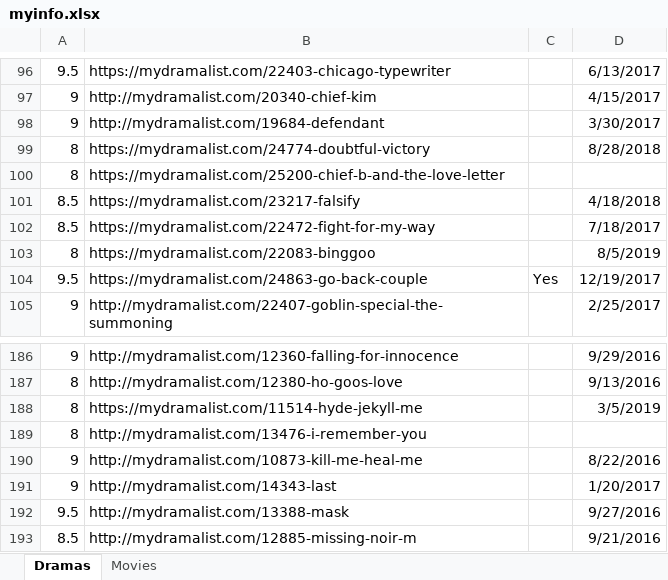
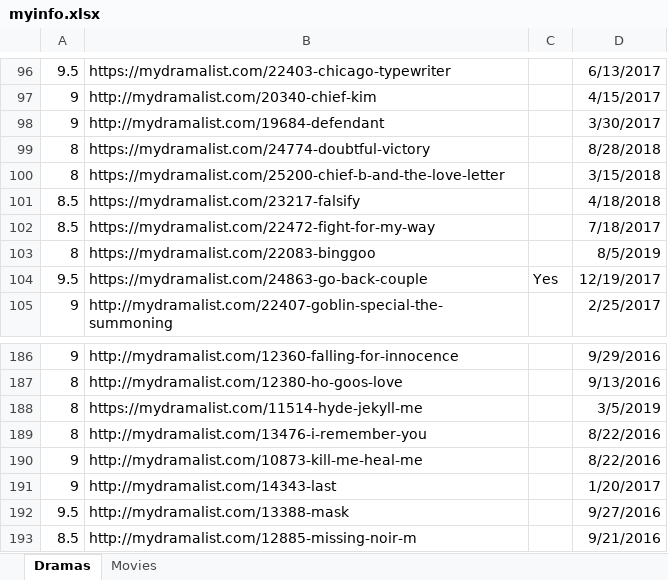
Before and after one commit to radam9/CS50W, an Excel workbook: myscripts/myinfo.xlsx, sheet Dramas, drawn as a sheet; only a part is shown, gaps mark what is left out; values as stored, in another font and other column widths than the file's, no borders; the diff names each change by its address in the sheet, - before the commit and + after, or states it on an @@ line.

```diff
--- a/myscripts/myinfo.xlsx (sheet Dramas)
+++ b/myscripts/myinfo.xlsx (sheet Dramas)
-D100: (empty)
+D100: 3/15/2018
-D189: (empty)
+D189: 8/22/2016
```
Also changed, not shown: myscripts/dbtest.xlsx, 8 other files.
